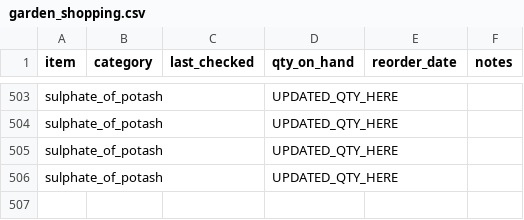
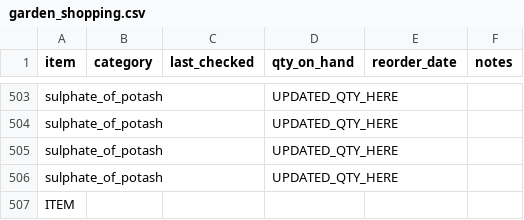
Before and after one commit to ozbren/garden-ai, a CSV file: data/garden_shopping.csv, drawn as a sheet; only a part is shown, gaps mark what is left out.

```diff
--- a/data/garden_shopping.csv
+++ b/data/garden_shopping.csv
@@ -506 +506,2 @@ sulphate_of_potash,,,UPDATED_QTY_HERE,,
 sulphate_of_potash,,,UPDATED_QTY_HERE,,
+ITEM,,,,,
```
